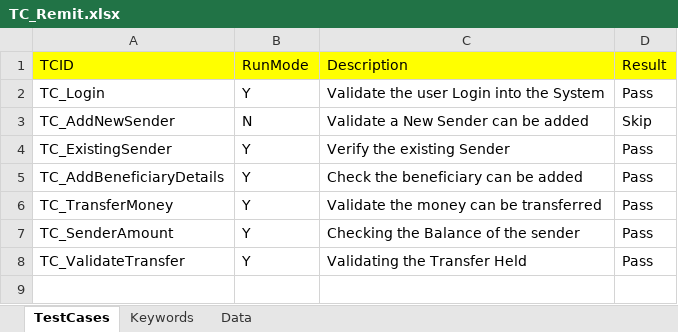
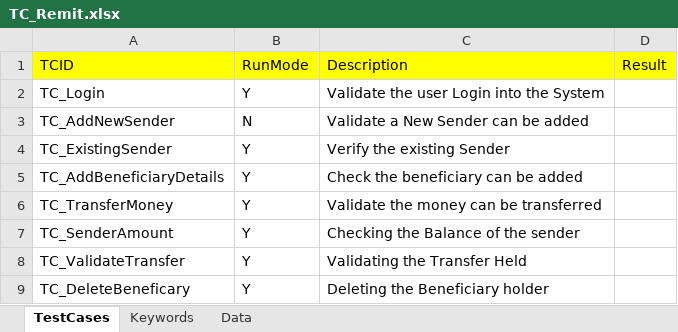
Before and after one commit to Ajinkya2893/Web, an Excel workbook: ExcelSheets/TC_Remit.xlsx, sheet TestCases, drawn as a sheet; values as stored, in another font and other column widths than the file's, no borders; the diff names each change by its address in the sheet, - before the commit and + after, or states it on an @@ line.

```diff
--- a/ExcelSheets/TC_Remit.xlsx (sheet TestCases)
+++ b/ExcelSheets/TC_Remit.xlsx (sheet TestCases)
-D2 (Result): Pass
+D2 (Result): (empty)
-D3 (Result): Skip
+D3 (Result): (empty)
-D4:D8 (Result): Pass
+D4:D8 (Result): (empty)
+row 9: TC_DeleteBeneficary | Y | Deleting the Beneficiary holder
```
Also changed, not shown: sheet Keywords, sheet Data, ExcelSheets/REMIT/TC_Remit.xlsx, ExcelSheets/SHOP/Shop.xlsx, 28 other files.
